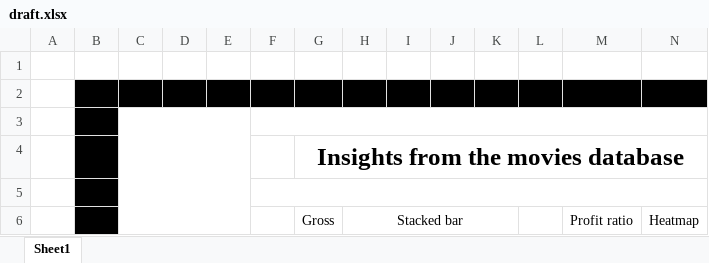
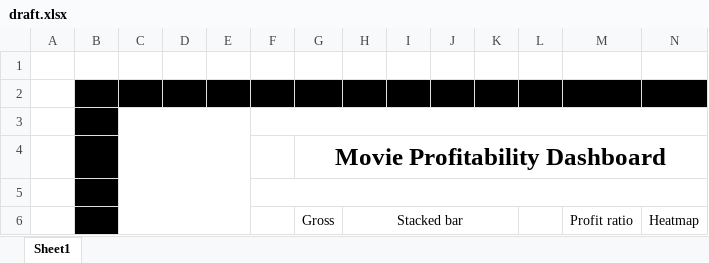
Before and after one commit to UBC-MDS/DSCI532_group214_movies, an Excel workbook: draft.xlsx, sheet Sheet1, drawn as a sheet; only a part is shown; values as stored, in another font and other column widths than the file's, no borders; charts and pictures not drawn; the diff names each change by its address in the sheet, - before the commit and + after, or states it on an @@ line.

```diff
--- a/draft.xlsx (sheet Sheet1)
+++ b/draft.xlsx (sheet Sheet1)
-G4: Insights from the movies database
+G4: Movie Profitability Dashboard
```
Also changed, not shown: 2 other files.
